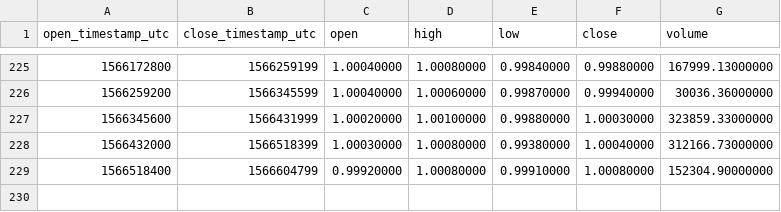
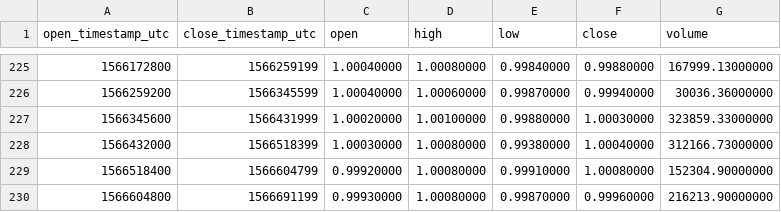
Before and after one commit to cryptobigbro/binance-USDCPAX, a CSV file: binance-USDCPAX-1d.csv, drawn as a sheet; only a part is shown, gaps mark what is left out.

```diff
--- a/binance-USDCPAX-1d.csv
+++ b/binance-USDCPAX-1d.csv
@@ -229 +229,2 @@ open_timestamp_utc,close_timestamp_utc,open,high,low,close,volume
 1566518400,1566604799,0.99920000,1.00080000,0.99910000,1.00080000,152304.90000000
+1566604800,1566691199,0.99930000,1.00080000,0.99870000,0.99960000,216213.90000000
```
Also changed, not shown: binance-USDCPAX-1h.csv.
